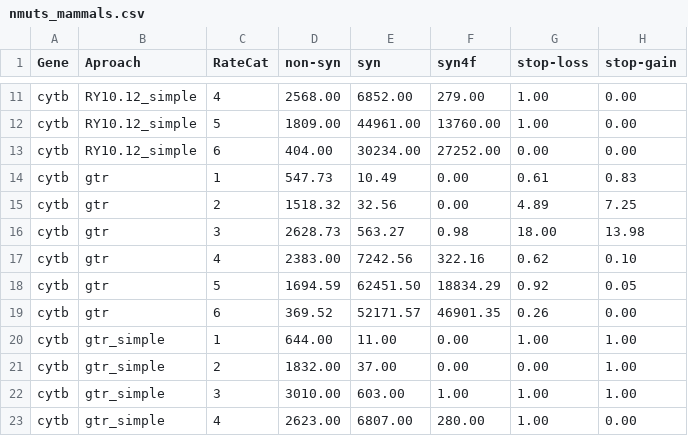
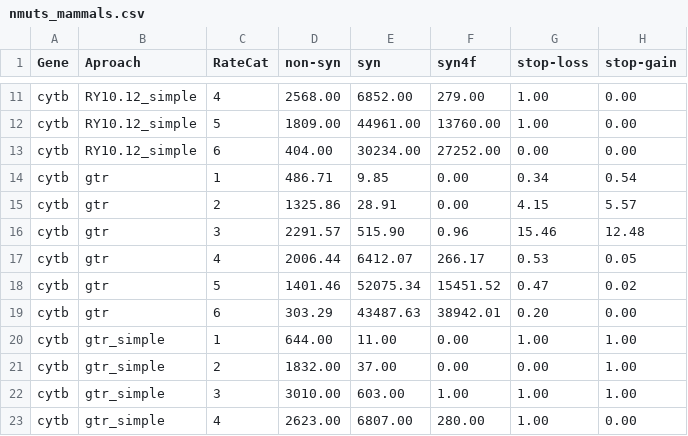
Before and after one commit to mitoclub/nemu-pipeline, a CSV file: data/share/nmuts_mammals.csv, drawn as a sheet; only a part is shown, gaps mark what is left out; the diff covers the shown part only.

```diff
--- a/data/share/nmuts_mammals.csv
+++ b/data/share/nmuts_mammals.csv
@@ -13,8 +13,8 @@ cytb,RY10.12_simple,5,1809.00,44961.00,13760.00,1.00,0.00
 cytb,RY10.12_simple,6,404.00,30234.00,27252.00,0.00,0.00
-cytb,gtr,1,547.73,10.49,0.00,0.61,0.83
-cytb,gtr,2,1518.32,32.56,0.00,4.89,7.25
-cytb,gtr,3,2628.73,563.27,0.98,18.00,13.98
-cytb,gtr,4,2383.00,7242.56,322.16,0.62,0.10
-cytb,gtr,5,1694.59,62451.50,18834.29,0.92,0.05
-cytb,gtr,6,369.52,52171.57,46901.35,0.26,0.00
+cytb,gtr,1,486.71,9.85,0.00,0.34,0.54
+cytb,gtr,2,1325.86,28.91,0.00,4.15,5.57
+cytb,gtr,3,2291.57,515.90,0.96,15.46,12.48
+cytb,gtr,4,2006.44,6412.07,266.17,0.53,0.05
+cytb,gtr,5,1401.46,52075.34,15451.52,0.47,0.02
+cytb,gtr,6,303.29,43487.63,38942.01,0.20,0.00
 cytb,gtr_simple,1,644.00,11.00,0.00,1.00,1.00
```
Also changed, not shown: 81 edited cells elsewhere in this file, data/share/mean_mammals_spectra.csv, data/share/nmuts_mammals_filter_proba_03.csv, 14 other files.
